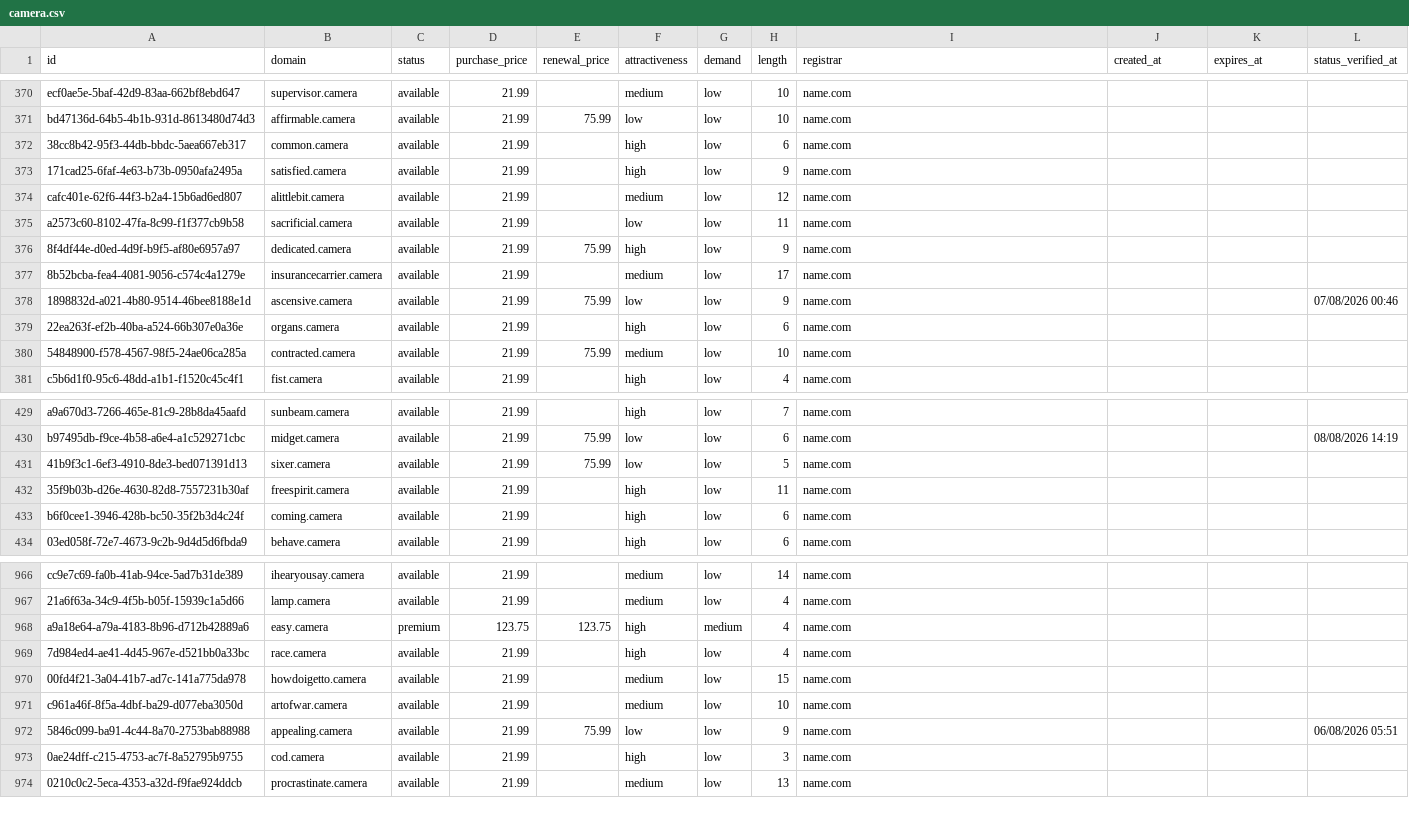
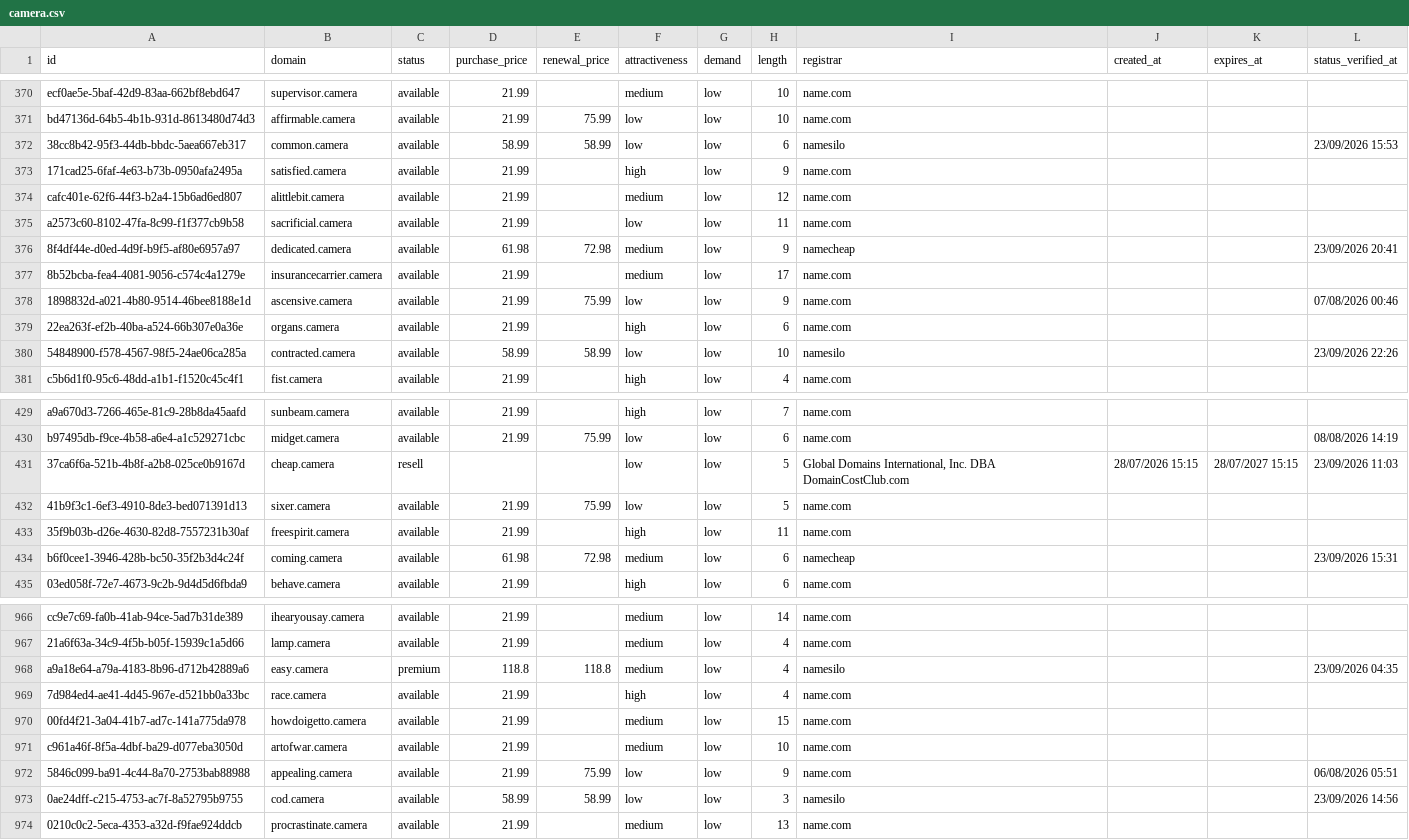
Before and after one commit to UniqueDomains/camera-oneword-domains, a CSV file: camera.csv, drawn as a sheet; only a part is shown, gaps mark what is left out; the diff covers the shown part only.

Commit message:
Domains update

```diff
--- a/camera.csv
+++ b/camera.csv
@@ -371,3 +371,3 @@ ecf0ae5e-5baf-42d9-83aa-662bf8ebd647,supervisor.camera,available,21.99,,medium,l
 bd47136d-64b5-4b1b-931d-8613480d74d3,affirmable.camera,available,21.99,75.99,low,low,10,name.com,,,
-38cc8b42-95f3-44db-bbdc-5aea667eb317,common.camera,available,21.99,,high,low,6,name.com,,,
+38cc8b42-95f3-44db-bbdc-5aea667eb317,common.camera,available,58.99,58.99,low,low,6,namesilo,,,23/09/2026 15:53
 171cad25-6faf-4e63-b73b-0950afa2495a,satisfied.camera,available,21.99,,high,low,9,name.com,,,
@@ -375,3 +375,3 @@ cafc401e-62f6-44f3-b2a4-15b6ad6ed807,alittlebit.camera,available,21.99,,medium,l
 a2573c60-8102-47fa-8c99-f1f377cb9b58,sacrificial.camera,available,21.99,,low,low,11,name.com,,,
-8f4df44e-d0ed-4d9f-b9f5-af80e6957a97,dedicated.camera,available,21.99,75.99,high,low,9,name.com,,,
+8f4df44e-d0ed-4d9f-b9f5-af80e6957a97,dedicated.camera,available,61.98,72.98,medium,low,9,namecheap,,,23/09/2026 20:41
 8b52bcba-fea4-4081-9056-c574c4a1279e,insurancecarrier.camera,available,21.99,,medium,low,17,name.com,,,
@@ -379,3 +379,3 @@ a2573c60-8102-47fa-8c99-f1f377cb9b58,sacrificial.camera,available,21.99,,low,low
 22ea263f-ef2b-40ba-a524-66b307e0a36e,organs.camera,available,21.99,,high,low,6,name.com,,,
-54848900-f578-4567-98f5-24ae06ca285a,contracted.camera,available,21.99,75.99,medium,low,10,name.com,,,
+54848900-f578-4567-98f5-24ae06ca285a,contracted.camera,available,58.99,58.99,low,low,10,namesilo,,,23/09/2026 22:26
 c5b6d1f0-95c6-48dd-a1b1-f1520c45c4f1,fist.camera,available,21.99,,high,low,4,name.com,,,
@@ -430,5 +430,6 @@ a9a670d3-7266-465e-81c9-28b8da45aafd,sunbeam.camera,available,21.99,,high,low,7,
 b97495db-f9ce-4b58-a6e4-a1c529271cbc,midget.camera,available,21.99,75.99,low,low,6,name.com,,,08/08/2026 14:19
+37ca6f6a-521b-4b8f-a2b8-025ce0b9167d,cheap.camera,resell,,,low,low,5,"Global Domains International, Inc. DBA DomainCostClub.com",28/07/2026 15:15,28/07/2027 15:15,23/09/2026 11:03
 41b9f3c1-6ef3-4910-8de3-bed071391d13,sixer.camera,available,21.99,75.99,low,low,5,name.com,,,
 35f9b03b-d26e-4630-82d8-7557231b30af,freespirit.camera,available,21.99,,high,low,11,name.com,,,
-b6f0cee1-3946-428b-bc50-35f2b3d4c24f,coming.camera,available,21.99,,high,low,6,name.com,,,
+b6f0cee1-3946-428b-bc50-35f2b3d4c24f,coming.camera,available,61.98,72.98,medium,low,6,namecheap,,,23/09/2026 15:31
 03ed058f-72e7-4673-9c2b-9d4d5d6fbda9,behave.camera,available,21.99,,high,low,6,name.com,,,
@@ -967,3 +967,3 @@ cc9e7c69-fa0b-41ab-94ce-5ad7b31de389,ihearyousay.camera,available,21.99,,medium,
 21a6f63a-34c9-4f5b-b05f-15939c1a5d66,lamp.camera,available,21.99,,medium,low,4,name.com,,,
-a9a18e64-a79a-4183-8b96-d712b42889a6,easy.camera,premium,123.75,123.75,high,medium,4,name.com,,,
+a9a18e64-a79a-4183-8b96-d712b42889a6,easy.camera,premium,118.8,118.8,medium,low,4,namesilo,,,23/09/2026 04:35
 7d984ed4-ae41-4d45-967e-d521bb0a33bc,race.camera,available,21.99,,high,low,4,name.com,,,
@@ -972,3 +972,3 @@ c961a46f-8f5a-4dbf-ba29-d077eba3050d,artofwar.camera,available,21.99,,medium,low
 5846c099-ba91-4c44-8a70-2753bab88988,appealing.camera,available,21.99,75.99,low,low,9,name.com,,,06/08/2026 05:51
-0ae24dff-c215-4753-ac7f-8a52795b9755,cod.camera,available,21.99,,high,low,3,name.com,,,
+0ae24dff-c215-4753-ac7f-8a52795b9755,cod.camera,available,58.99,58.99,low,low,3,namesilo,,,23/09/2026 14:56
 0210c0c2-5eca-4353-a32d-f9fae924ddcb,procrastinate.camera,available,21.99,,medium,low,13,name.com,,,
```
Also changed, not shown: 1 removed row and 135 edited cells elsewhere in this file, 4 other files.
